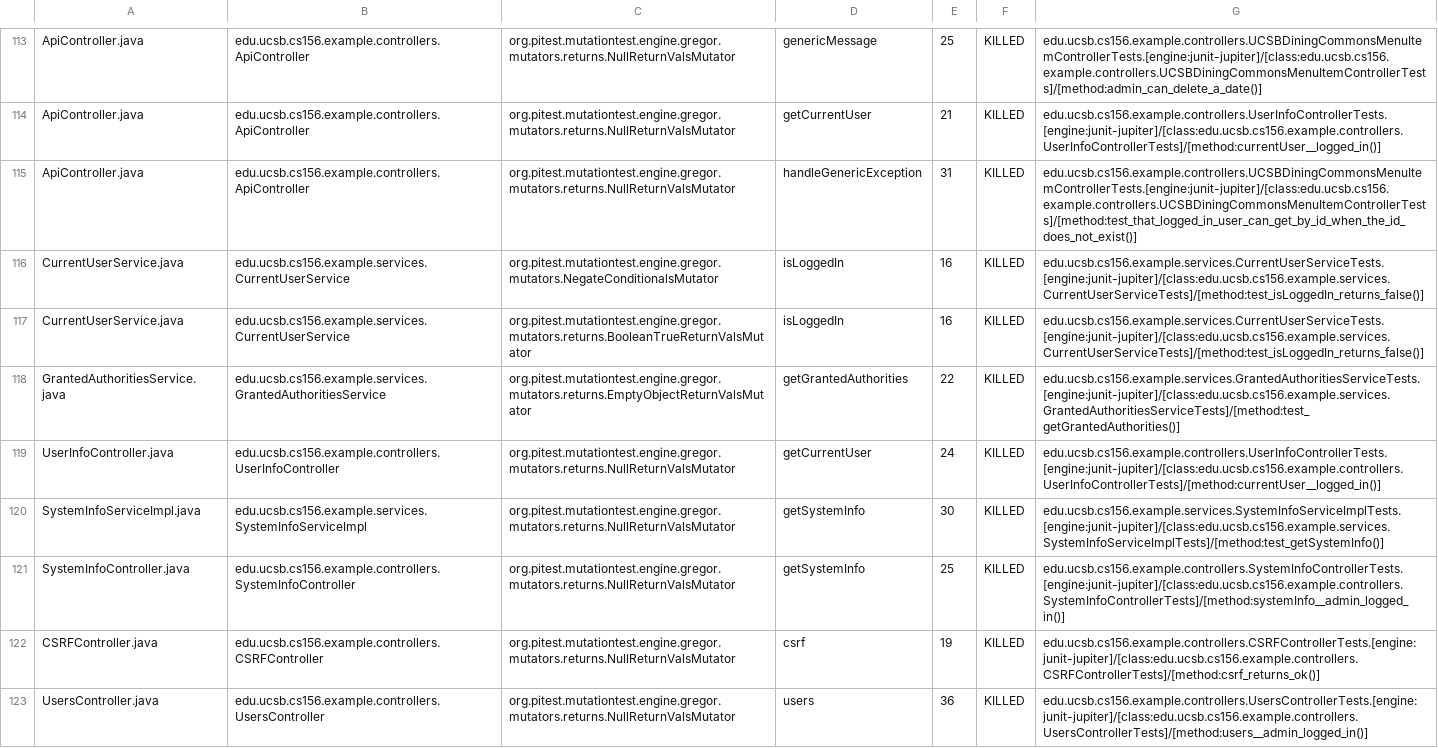
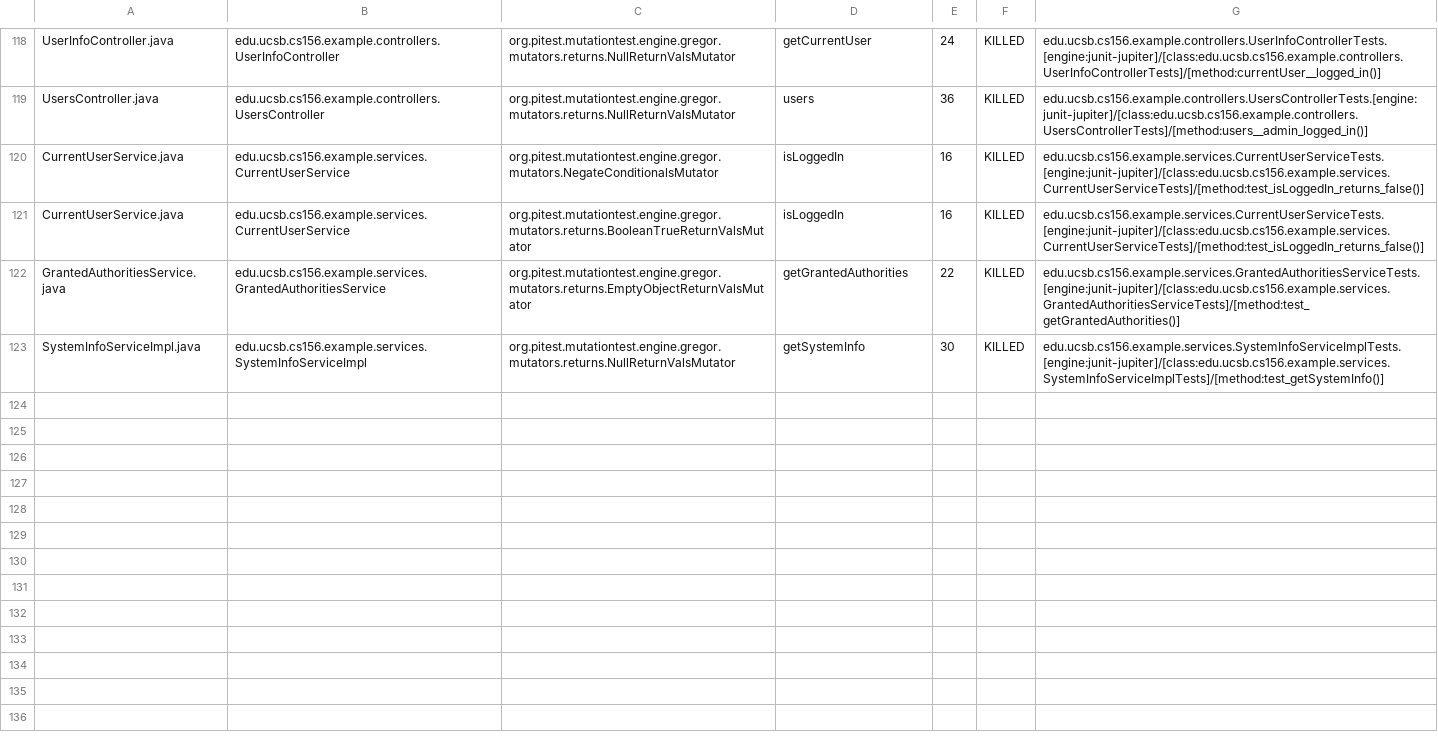
Before and after one commit to ucsb-cs156-f23/team02-f23-7pm-4, a CSV file: prs/66/pitest/mutations.csv, drawn as a sheet; only a part is shown, gaps mark what is left out; removed rows and columns are numbered as before the commit, all else as after; the diff covers the shown part only; the diff names each change by its address in the sheet, - before the commit and + after, or states it on an @@ line.

Commit message:
Deploying to gh-pages from @ ucsb-cs156-f23/team02-f23-7pm-4@5a4deebc38ede4cf882d002b2875a03376dff19f 🚀

```diff
--- a/prs/66/pitest/mutations.csv
+++ b/prs/66/pitest/mutations.csv
-A118: ApiController.java
+A118: UserInfoController.java
-B118: edu.ucsb.cs156.example.controllers.ApiController
+B118: edu.ucsb.cs156.example.controllers.UserInfoController
-D118: genericMessage
+D118: getCurrentUser
-E118: 25
+E118: 24
-G118: edu.ucsb.cs156.example.controllers.UCSBDiningCommonsMenuItemControllerTests.[engine:junit-jupiter]/[class:edu.ucsb.cs156.example.controllers.UCSBDiningCommonsMenuItemControllerTests]/[method:admin_can_delete_a_date()]
+G118: edu.ucsb.cs156.example.controllers.UserInfoControllerTests.[engine:junit-jupiter]/[class:edu.ucsb.cs156.example.controllers.UserInfoControllerTests]/[method:currentUser__logged_in()]
@@ row 114 moved to row 2: ApiController.java @@
-A119: ApiController.java
+A119: UsersController.java
-B119: edu.ucsb.cs156.example.controllers.ApiController
+B119: edu.ucsb.cs156.example.controllers.UsersController
-D119: handleGenericException
+D119: users
-E119: 31
+E119: 36
-G119: edu.ucsb.cs156.example.controllers.UCSBDiningCommonsMenuItemControllerTests.[engine:junit-jupiter]/[class:edu.ucsb.cs156.example.controllers.UCSBDiningCommonsMenuItemControllerTests]/[method:test_that_logged_in_user_can_get_by_id_when_the_id_does_not_exist()]
+G119: edu.ucsb.cs156.example.controllers.UsersControllerTests.[engine:junit-jupiter]/[class:edu.ucsb.cs156.example.controllers.UsersControllerTests]/[method:users__admin_logged_in()]
-row 119: UserInfoController.java | edu.ucsb.cs156.example.controllers.UserInfoController | org.pitest.mutationtest.engine.gregor.mutators.returns.NullReturnValsMutator | getCurrentUser | 24 | KILLED | edu.ucsb.cs156.example.controllers.UserInfoControllerTests.[engine:junit-jupiter]/[class:edu.ucsb.cs156.example.controllers.UserInfoControllerTests]/[method:currentUser__logged_in()]
@@ row 121 moved to row 54: SystemInfoController.java @@
@@ row 122 moved to row 23: CSRFController.java @@
-row 123: UsersController.java | edu.ucsb.cs156.example.controllers.UsersController | org.pitest.mutationtest.engine.gregor.mutators.returns.NullReturnValsMutator | users | 36 | KILLED | edu.ucsb.cs156.example.controllers.UsersControllerTests.[engine:junit-jupiter]/[class:edu.ucsb.cs156.example.controllers.UsersControllerTests]/[method:users__admin_logged_in()]
```
Also changed, not shown: 2 added rows and 74 moved rows elsewhere in this file, 17 other files.
